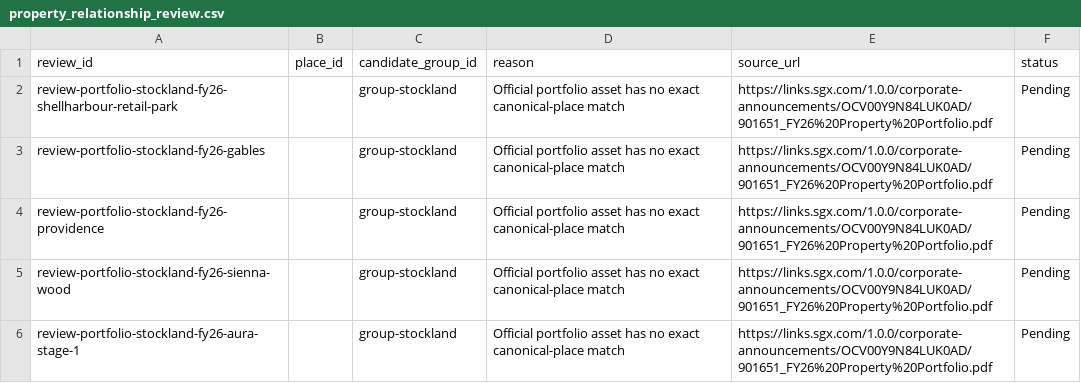
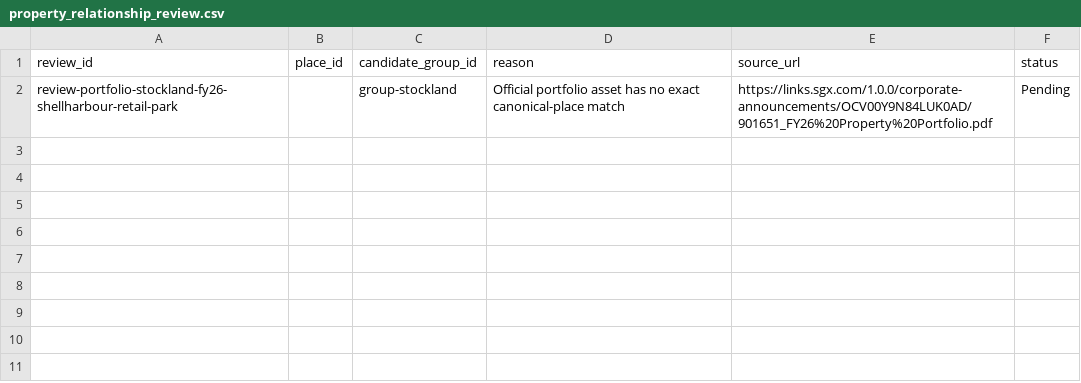
Before and after one commit to aydennicolle-cyber/opsm-store-locator, a CSV file: data/property_relationship_review.csv, drawn as a sheet.

```diff
--- a/data/property_relationship_review.csv
+++ b/data/property_relationship_review.csv
@@ -2,5 +2 @@ review_id,place_id,candidate_group_id,reason,source_url,status
 review-portfolio-stockland-fy26-shellharbour-retail-park,,group-stockland,Official portfolio asset has no exact canonical-place match,https://links.sgx.com/1.0.0/corporate-announcements/OCV00Y9N84LUK0AD/901651_FY26%20Property%20Portfolio.pdf,Pending
-review-portfolio-stockland-fy26-gables,,group-stockland,Official portfolio asset has no exact canonical-place match,https://links.sgx.com/1.0.0/corporate-announcements/OCV00Y9N84LUK0AD/901651_FY26%20Property%20Portfolio.pdf,Pending
-review-portfolio-stockland-fy26-providence,,group-stockland,Official portfolio asset has no exact canonical-place match,https://links.sgx.com/1.0.0/corporate-announcements/OCV00Y9N84LUK0AD/901651_FY26%20Property%20Portfolio.pdf,Pending
-review-portfolio-stockland-fy26-sienna-wood,,group-stockland,Official portfolio asset has no exact canonical-place match,https://links.sgx.com/1.0.0/corporate-announcements/OCV00Y9N84LUK0AD/901651_FY26%20Property%20Portfolio.pdf,Pending
-review-portfolio-stockland-fy26-aura-stage-1,,group-stockland,Official portfolio asset has no exact canonical-place match,https://links.sgx.com/1.0.0/corporate-announcements/OCV00Y9N84LUK0AD/901651_FY26%20Property%20Portfolio.pdf,Pending
```
Also changed, not shown: data/official_retail_places.csv, data/property_attributes.csv, 12 other files.
